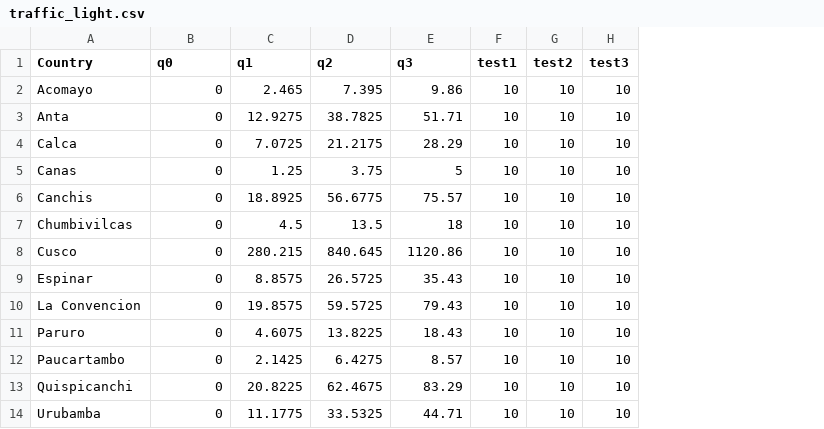
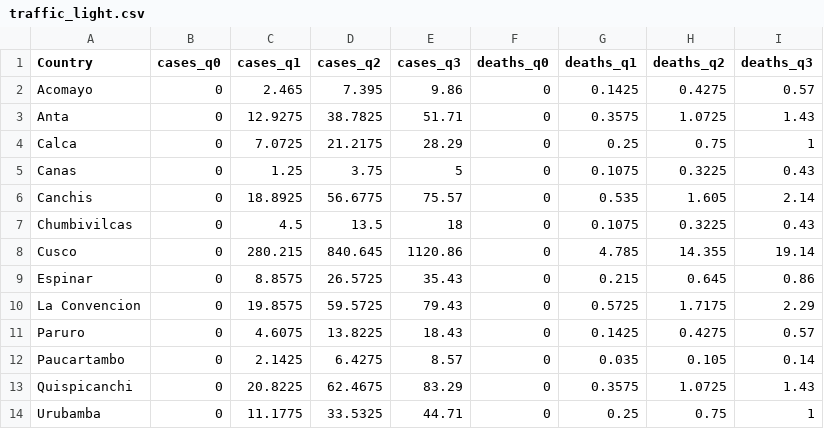
Before and after one commit to branmora/covid-19-cusco, a CSV file: csse_covid_19_time_series/traffic_light.csv, drawn as a sheet; removed rows and columns are numbered as before the commit, all else as after; the diff names each change by its address in the sheet, - before the commit and + after, or states it on an @@ line.

Commit message:
Update traffic_light.csv

```diff
--- a/csse_covid_19_time_series/traffic_light.csv
+++ b/csse_covid_19_time_series/traffic_light.csv
-column F (test1), rows 2-14: all 10
-column G (test2), rows 2-14: all 10
-column H (test3), rows 2-14: all 10
+column F (deaths_q0), rows 2-14: all 0
+column G (deaths_q1), rows 2-14: 0.1425 | 0.3575 | 0.25 | 0.1075 | 0.535 | 0.1075 | 4.785 | 0.215 | 0.5725 | 0.1425 | 0.035 | 0.3575 | 0.25
+column H (deaths_q2), rows 2-14: 0.4275 | 1.0725 | 0.75 | 0.3225 | 1.605 | 0.3225 | 14.355 | 0.645 | 1.7175 | 0.4275 | 0.105 | 1.0725 | 0.75
+column I (deaths_q3), rows 2-14: 0.57 | 1.43 | 1 | 0.43 | 2.14 | 0.43 | 19.14 | 0.86 | 2.29 | 0.57 | 0.14 | 1.43 | 1
-B1: q0
+B1: cases_q0
-C1: q1
+C1: cases_q1
-D1: q2
+D1: cases_q2
-E1: q3
+E1: cases_q3
```
